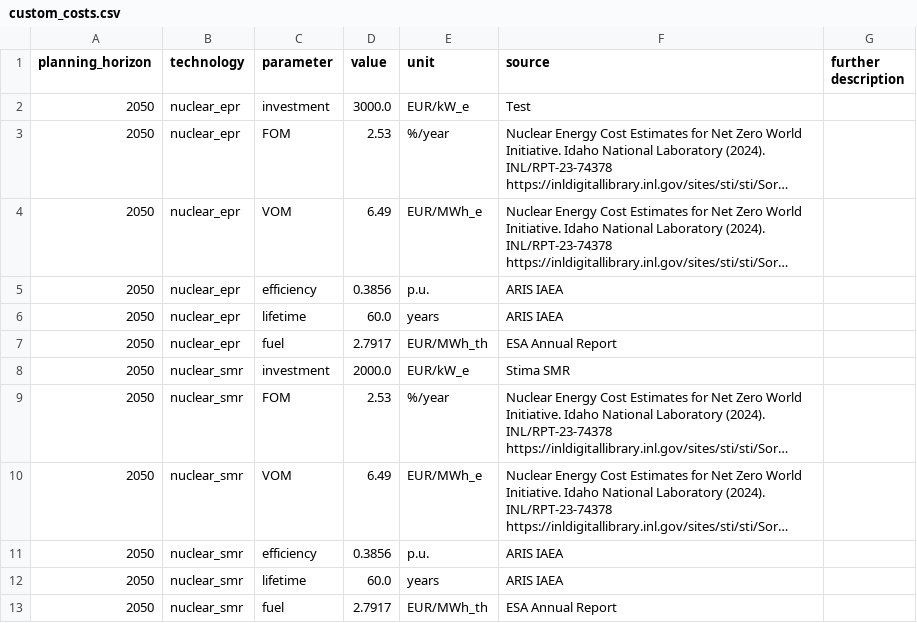
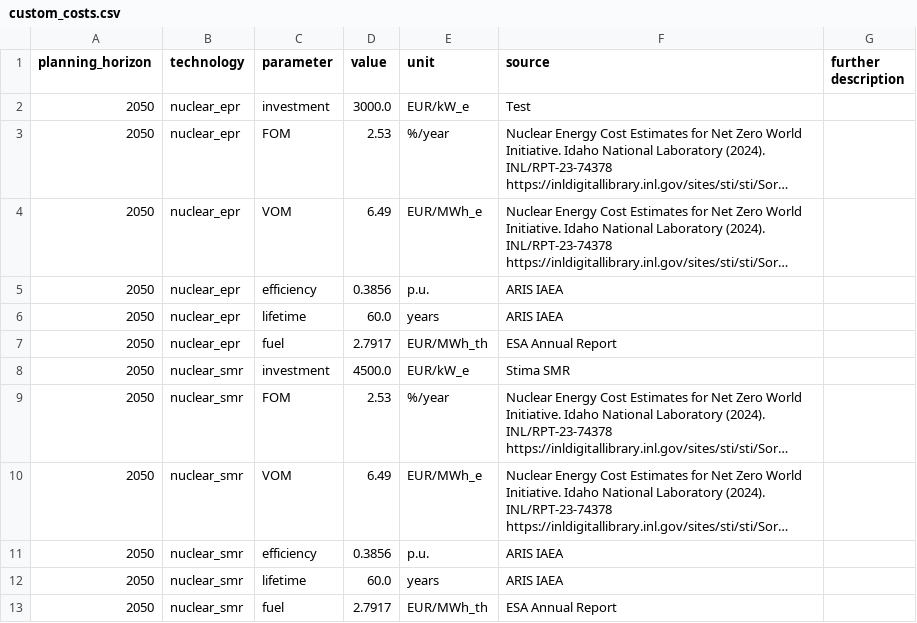
Before and after one commit to andmastrantuono/pypsa-eur-nuc, a CSV file: data/custom_costs.csv, drawn as a sheet; long unchanged cells end in …; the diff names each change by its address in the sheet, - before the commit and + after, or states it on an @@ line.

```diff
--- a/data/custom_costs.csv
+++ b/data/custom_costs.csv
-D8 (value): 2000.0
+D8 (value): 4500.0
```
Also changed, not shown: 1 other file.
